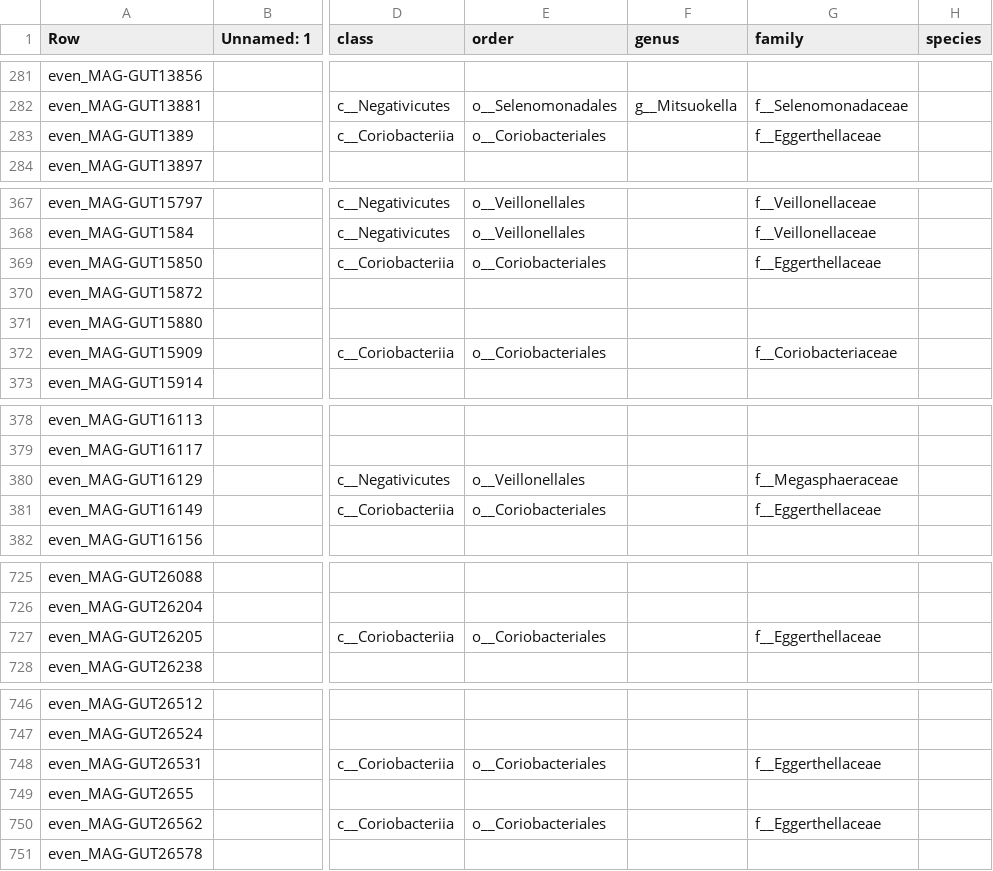
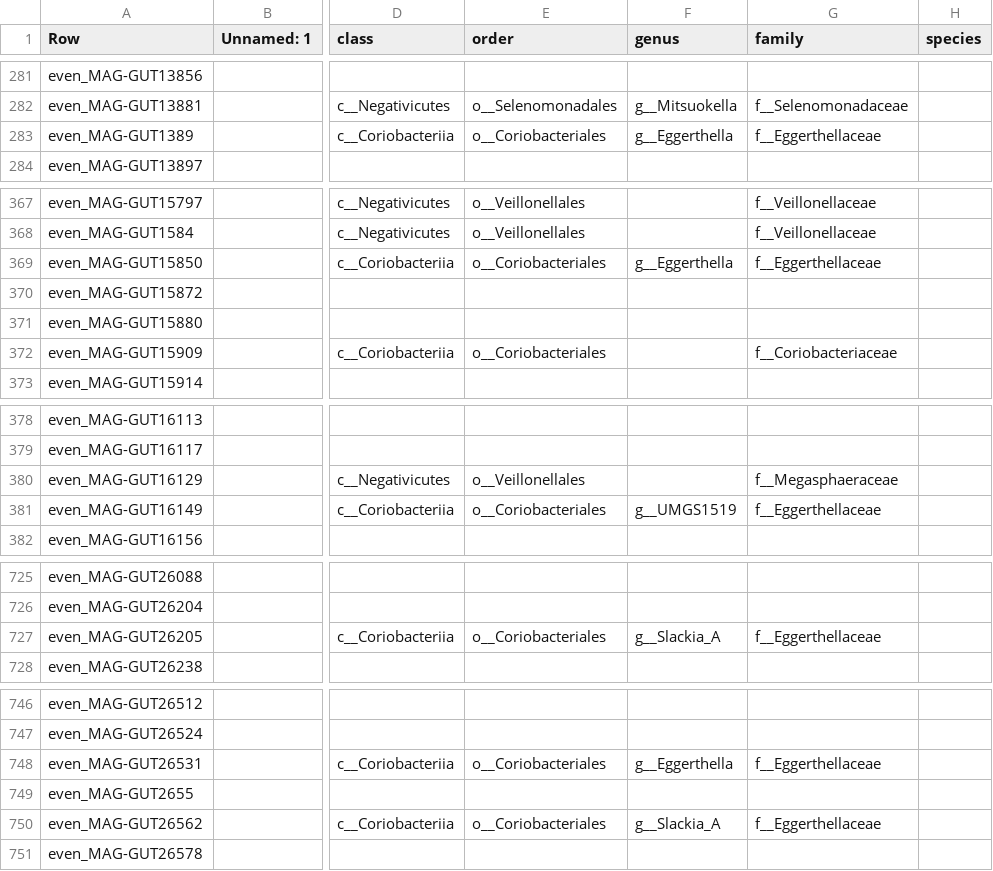
Before and after one commit to wxli0/MT-MAG, a CSV file: outputs-HGR-r202/HGR-prediction-full-path.csv, drawn as a sheet; only a part is shown, gaps mark what is left out; the diff covers the shown part only; the diff names each change by its address in the sheet, - before the commit and + after, or states it on an @@ line.

```diff
--- a/outputs-HGR-r202/HGR-prediction-full-path.csv
+++ b/outputs-HGR-r202/HGR-prediction-full-path.csv
-F283 (genus): (empty)
+F283 (genus): g__Eggerthella
-F369 (genus): (empty)
+F369 (genus): g__Eggerthella
-F381 (genus): (empty)
+F381 (genus): g__UMGS1519
-F727 (genus): (empty)
+F727 (genus): g__Slackia_A
-F748 (genus): (empty)
+F748 (genus): g__Eggerthella
-F750 (genus): (empty)
+F750 (genus): g__Slackia_A
```
Also changed, not shown: 20 edited cells elsewhere in this file, 2 other files.
